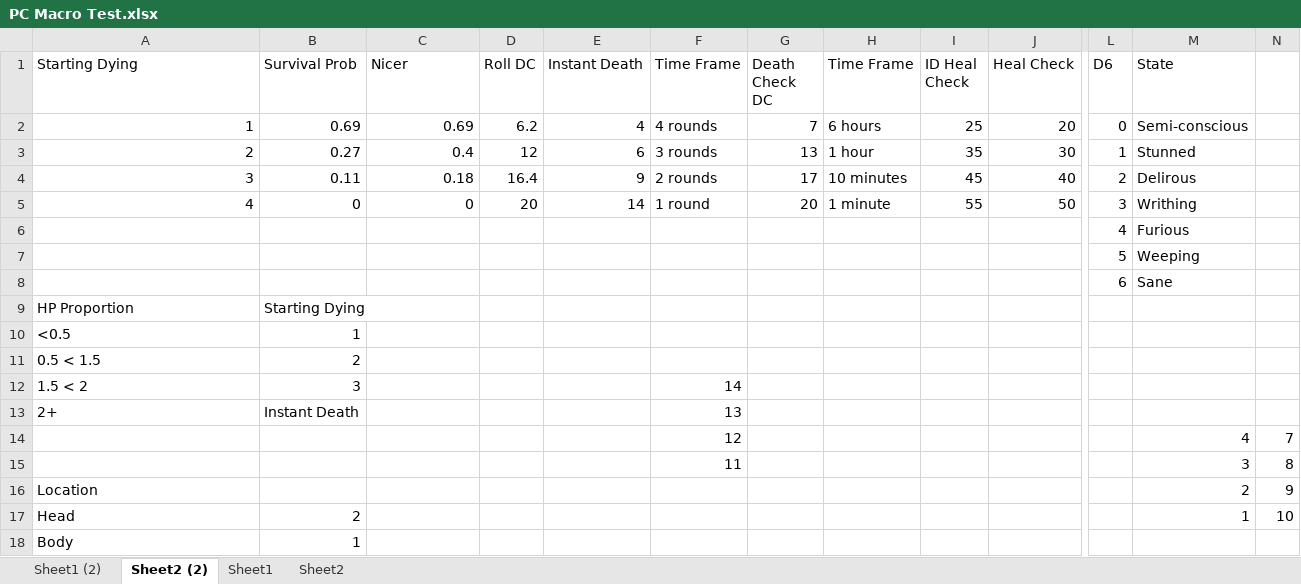
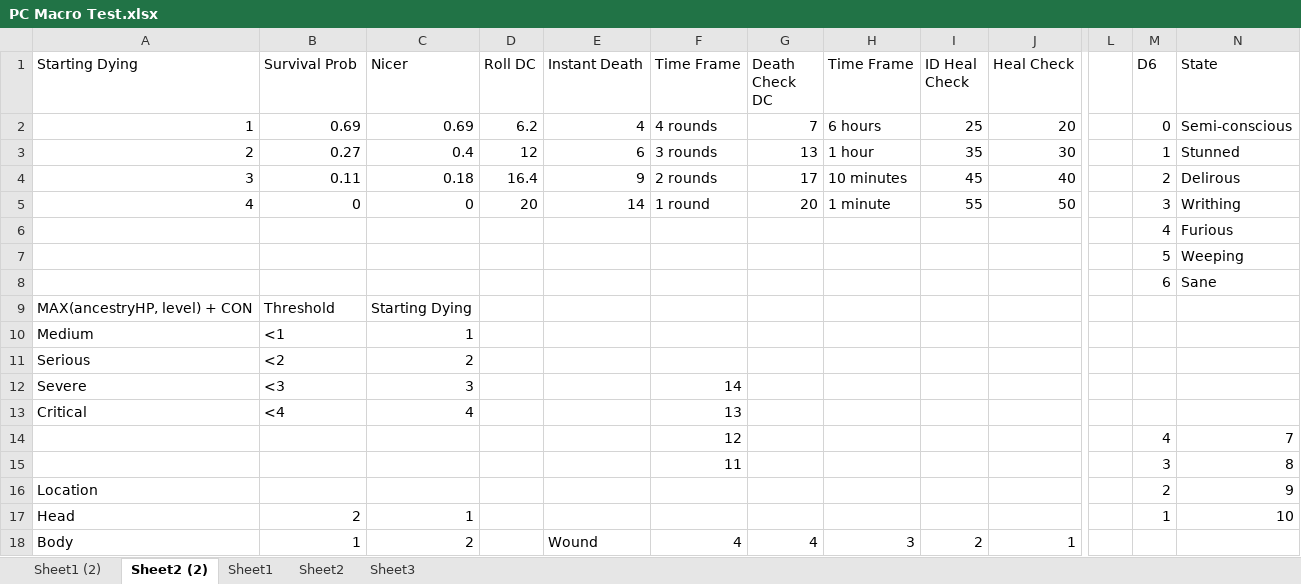
Before and after one commit to CuriousCircumstance/TP-Learning, an Excel workbook: PC Macro Test.xlsx, sheet Sheet2 (2), drawn as a sheet; only a part is shown, gaps mark what is left out; values as stored, in another font and other column widths than the file's, no borders; removed rows and columns are numbered as before the commit, all else as after; rows hold the shown columns only; the diff covers the shown part only; the diff names each change by its address in the sheet, - before the commit and + after, or states it on an @@ line.

```diff
--- a/PC Macro Test.xlsx (sheet Sheet2 (2))
+++ b/PC Macro Test.xlsx (sheet Sheet2 (2))
+sheet tab: Sheet3
+column L, empty
-column N, rows 14-17: 7 | 8 | 9 | 10
-row 9: HP Proportion | Starting Dying
-row 10: <0.5 | 1
-row 11: 0.5 < 1.5 | 2
-row 12: 1.5 < 2 | 3 |  |  |  | 14
-row 13: 2+ | Instant Death |  |  |  | 13
+row 9: MAX(ancestryHP, level) + CON | Threshold | Starting Dying
+row 10: Medium | <1 | 1
+row 11: Serious | <2 | 2
+row 12: Severe | <3 | 3 |  |  | 14
+row 13: Critical | <4 | 4 |  |  | 13
-M14 (D6): (empty)
+M14 (D6): 4
-N14 (State): 4
+N14 (State): 7
-M15 (D6): (empty)
+M15 (D6): 3
-N15 (State): 3
+N15 (State): 8
-M16 (D6): (empty)
+M16 (D6): 2
-N16 (State): 2
+N16 (State): 9
-C17 (Nicer): (empty)
+C17 (Nicer): 1
-M17 (D6): (empty)
+M17 (D6): 1
-N17 (State): 1
+N17 (State): 10
-C18 (Nicer): (empty)
+C18 (Nicer): 2
-E18 (Instant Death): (empty)
+E18 (Instant Death): Wound
-F18 (Time Frame): (empty)
+F18 (Time Frame): 4
-G18 (Death Check DC): (empty)
+G18 (Death Check DC): 4
-H18 (Time Frame): (empty)
+H18 (Time Frame): 3
-I18 (ID Heal Check): (empty)
+I18 (ID Heal Check): 2
-J18 (Heal Check): (empty)
+J18 (Heal Check): 1
```
Also changed, not shown: 21 edited cells elsewhere in this sheet, sheet Sheet1, sheet Sheet2.
